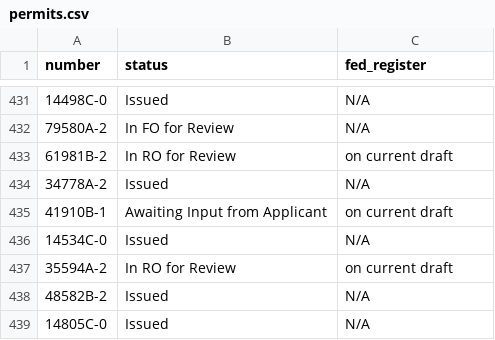
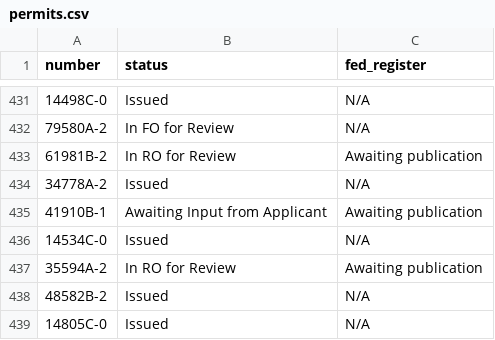
Before and after one commit to USFWS/southeast-permits, a CSV file: src/data/permits.csv, drawn as a sheet; only a part is shown, gaps mark what is left out; the diff covers the shown part only.

Commit message:
Update permit data

```diff
--- a/src/data/permits.csv
+++ b/src/data/permits.csv
@@ -432,7 +432,7 @@ number,status,fed_register
 79580A-2,In FO for Review,N/A
-61981B-2,In RO for Review,on current draft
+61981B-2,In RO for Review,Awaiting publication
 34778A-2,Issued,N/A
-41910B-1,Awaiting Input from Applicant,on current draft
+41910B-1,Awaiting Input from Applicant,Awaiting publication
 14534C-0,Issued,N/A
-35594A-2,In RO for Review,on current draft
+35594A-2,In RO for Review,Awaiting publication
 48582B-2,Issued,N/A
```
Also changed, not shown: 11 edited cells elsewhere in this file.
